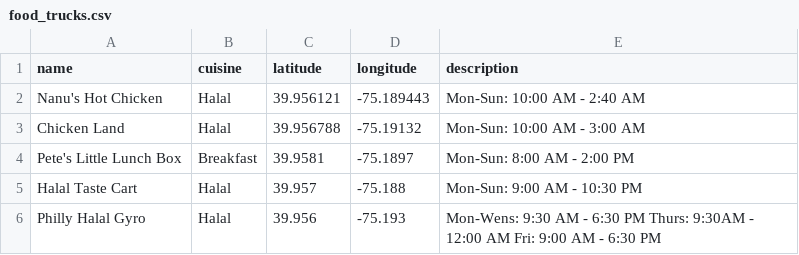
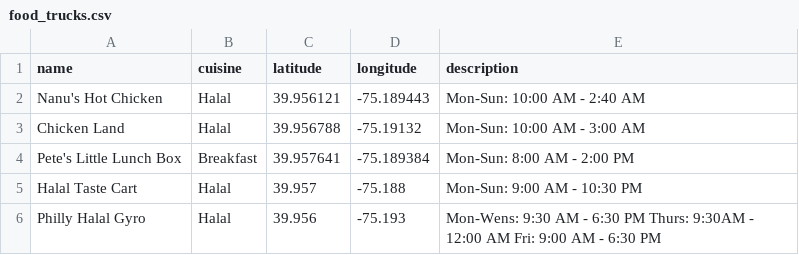
Before and after one commit to CodingDave885/Food-Truck-Finder, a CSV file: data/food_trucks.csv, drawn as a sheet.

```diff
--- a/data/food_trucks.csv
+++ b/data/food_trucks.csv
@@ -3,3 +3,3 @@ Nanu's Hot Chicken,Halal,39.956121,-75.189443,Mon-Sun: 10:00 AM - 2:40 AM
 Chicken Land,Halal,39.956788,-75.19132,Mon-Sun: 10:00 AM - 3:00 AM
-Pete's Little Lunch Box,Breakfast,39.9581,-75.1897,Mon-Sun: 8:00 AM - 2:00 PM
+Pete's Little Lunch Box,Breakfast,39.957641,-75.189384,Mon-Sun: 8:00 AM - 2:00 PM
 Halal Taste Cart,Halal,39.957,-75.188,Mon-Sun: 9:00 AM - 10:30 PM
```
Also changed, not shown: 1 other file.
